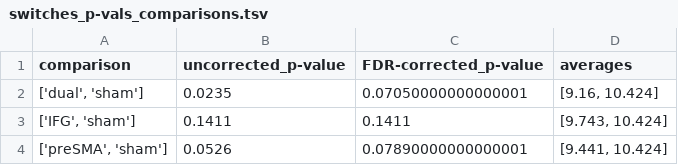
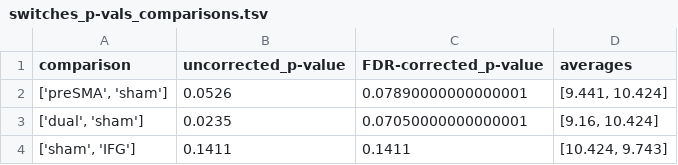
Before and after one commit to andreabruera/sfursat, a TSV file: results/semantic_fluency/switches_p-vals_comparisons.tsv, drawn as a sheet.

```diff
--- a/results/semantic_fluency/switches_p-vals_comparisons.tsv
+++ b/results/semantic_fluency/switches_p-vals_comparisons.tsv
@@ -1,4 +1,4 @@
 comparison	uncorrected_p-value	FDR-corrected_p-value	averages
+['preSMA', 'sham']	0.0526	0.07890000000000001	[9.441, 10.424]
 ['dual', 'sham']	0.0235	0.07050000000000001	[9.16, 10.424]
-['IFG', 'sham']	0.1411	0.1411	[9.743, 10.424]
-['preSMA', 'sham']	0.0526	0.07890000000000001	[9.441, 10.424]
+['sham', 'IFG']	0.1411	0.1411	[10.424, 9.743]
```
Also changed, not shown: results/semantic_fluency/RT_p-vals_comparisons.tsv, results/semantic_fluency/log(1+RT)_p-vals_comparisons.tsv, 11 other files.
